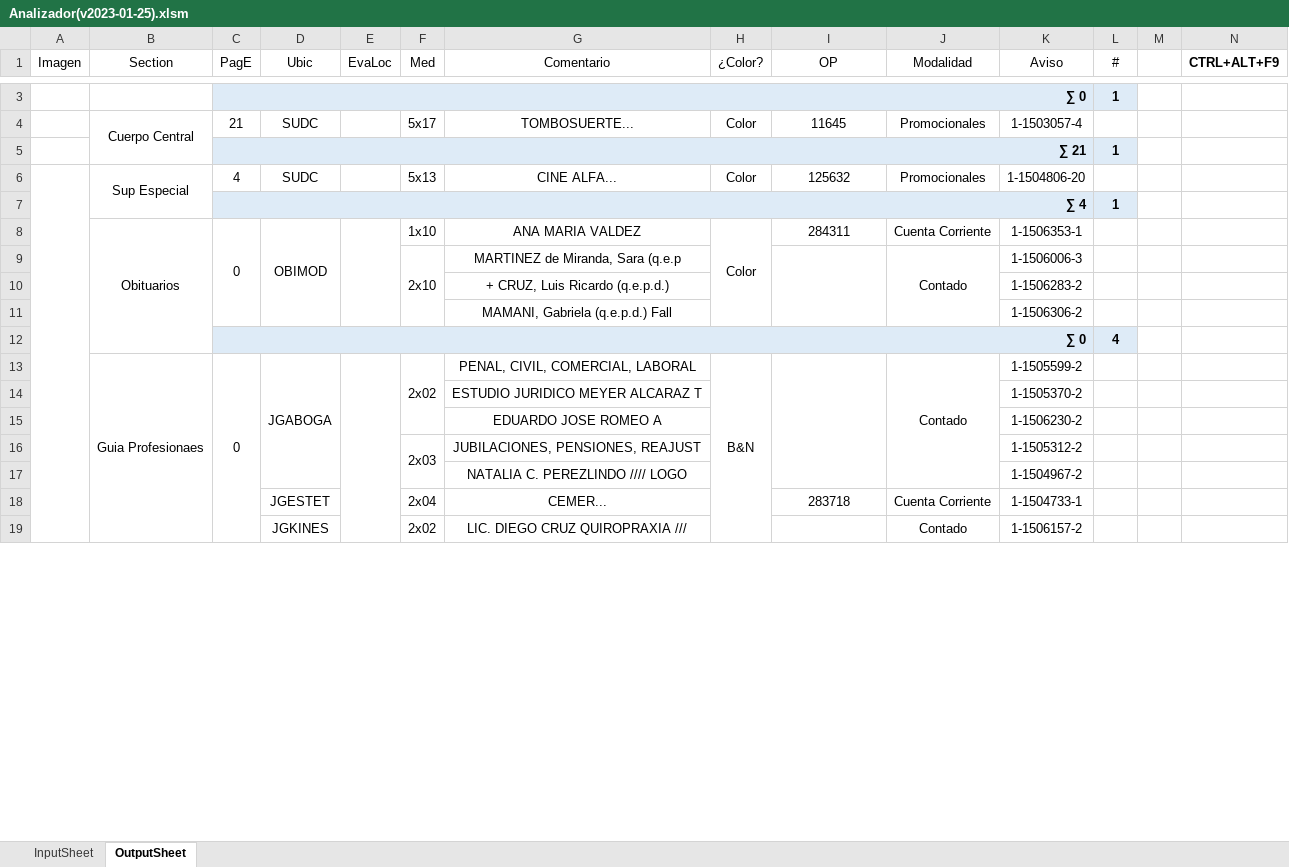
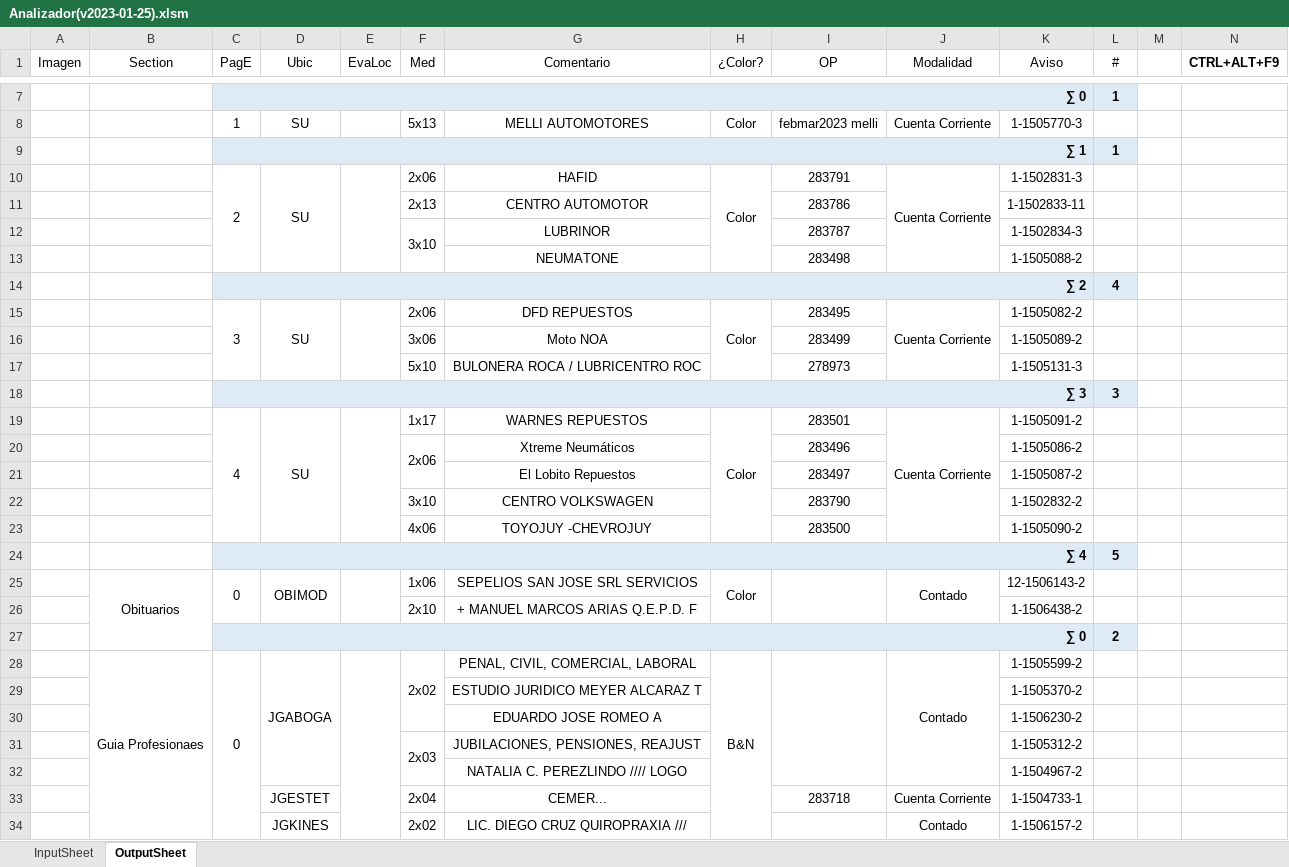
Before and after one commit to zherar7ordoya/AP5, an Excel workbook: Xtras/MSExcel/Analizador(v2023-01-25).xlsm, sheet OutputSheet, drawn as a sheet; only a part is shown, gaps mark what is left out; values as stored, in another font and other column widths than the file's, no borders; conditional formats not drawn; removed rows and columns are numbered as before the commit, all else as after; the diff covers the shown part only; the diff names each change by its address in the sheet, - before the commit and + after, or states it on an @@ line.

```diff
--- a/Xtras/MSExcel/Analizador(v2023-01-25).xlsm (sheet OutputSheet)
+++ b/Xtras/MSExcel/Analizador(v2023-01-25).xlsm (sheet OutputSheet)
-row 4:  | Cuerpo Central | 21 | SUDC |  | 5x17 | TOMBOSUERTE... | Color | 11645 | Promocionales | 1-1503057-4 | 1
+row 8:  |  | 1 | SU |  | 5x13 | MELLI AUTOMOTORES | Color | febmar2023 melli | Cuenta Corriente | 1-1505770-3 | 1
-C9 (PagE): ∑ 21
+C9 (PagE): ∑ 1
-row 6:  | Sup Especial | 4 | SUDC |  | 5x13 | CINE ALFA... | Color | 125632 | Promocionales | 1-1504806-20 | 1
@@ row 7 moved to row 5: ∑ 4 @@
-row 8:  | Obituarios | 0 | OBIMOD |  | 1x10 | ANA MARIA VALDEZ | Color | 284311 | Cuenta Corriente | 1-1506353-1 | 1
-row 9:  |  |  |  |  | 2x10 | MARTINEZ de Miranda, Sara (q.e.p |  |  | Contado | 1-1506006-3 | 1
-row 10:  |  |  |  |  |  | + CRUZ, Luis Ricardo (q.e.p.d.) |  |  |  | 1-1506283-2 | 1
-row 11:  |  |  |  |  |  | MAMANI, Gabriela (q.e.p.d.) Fall |  |  |  | 1-1506306-2 | 1
+row 10:  |  | 2 | SU |  | 2x06 | HAFID | Color | 283791 | Cuenta Corriente | 1-1502831-3 | 1
+row 11:  |  |  |  |  | 2x13 | CENTRO AUTOMOTOR |  | 283786 |  | 1-1502833-11 | 1
+row 12:  |  |  |  |  | 3x10 | LUBRINOR |  | 283787 |  | 1-1502834-3 | 1
+row 13:  |  |  |  |  |  | NEUMATONE |  | 283498 |  | 1-1505088-2 | 1
-C14 (PagE): ∑ 0
+C14 (PagE): ∑ 2
+row 15:  |  | 3 | SU |  | 2x06 | DFD REPUESTOS | Color | 283495 | Cuenta Corriente | 1-1505082-2 | 1
+row 16:  |  |  |  |  | 3x06 | Moto NOA |  | 283499 |  | 1-1505089-2 | 1
+row 17:  |  |  |  |  | 5x10 | BULONERA ROCA / LUBRICENTRO ROC |  | 278973 |  | 1-1505131-3 | 1
+row 18:  |  | ∑ 3 |  |  |  |  |  |  |  |  | 3
+row 19:  |  | 4 | SU |  | 1x17 | WARNES REPUESTOS | Color | 283501 | Cuenta Corriente | 1-1505091-2 | 1
+row 20:  |  |  |  |  | 2x06 | Xtreme Neumáticos |  | 283496 |  | 1-1505086-2 | 1
+row 21:  |  |  |  |  |  | El Lobito Repuestos |  | 283497 |  | 1-1505087-2 | 1
+row 22:  |  |  |  |  | 3x10 | CENTRO VOLKSWAGEN |  | 283790 |  | 1-1502832-2 | 1
+row 23:  |  |  |  |  | 4x06 | TOYOJUY -CHEVROJUY |  | 283500 |  | 1-1505090-2 | 1
+row 24:  |  | ∑ 4 |  |  |  |  |  |  |  |  | 5
+row 25:  | Obituarios | 0 | OBIMOD |  | 1x06 | SEPELIOS SAN JOSE SRL SERVICIOS | Color |  | Contado | 12-1506143-2 | 1
+row 26:  |  |  |  |  | 2x10 | + MANUEL MARCOS ARIAS Q.E.P.D. F |  |  |  | 1-1506438-2 | 1
+row 27:  |  | ∑ 0 |  |  |  |  |  |  |  |  | 2
```
Also changed, not shown: 15 added rows, 29 removed rows, 1 moved row, 45 edited cells and merged cells elsewhere in this sheet, formulas that keep their value, hidden cells, 1 other file.
